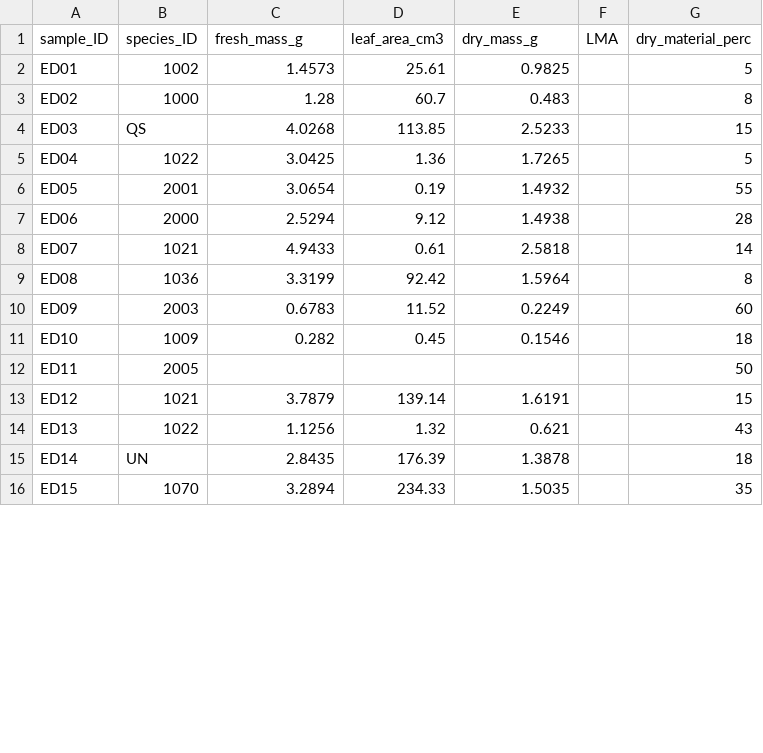
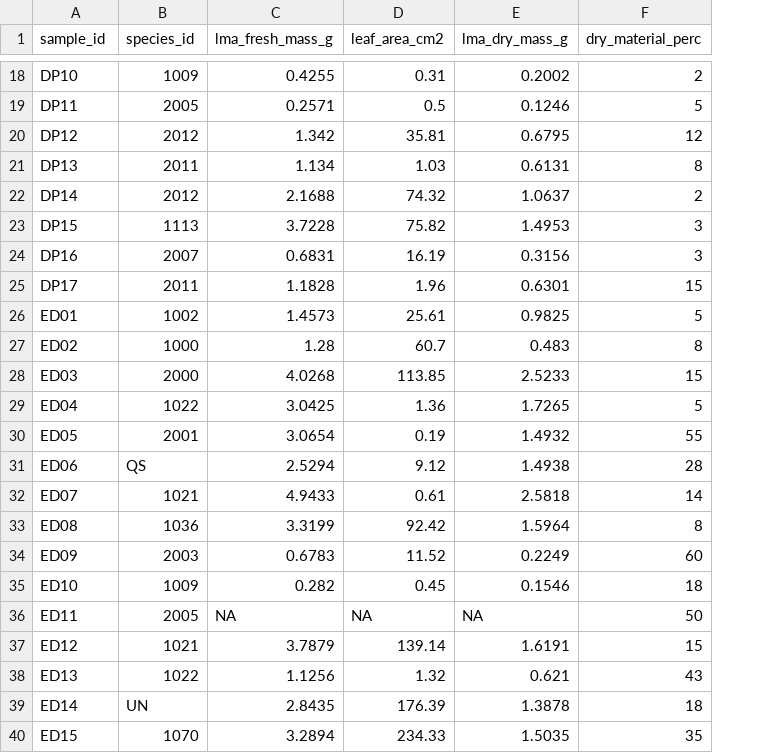
Before and after one commit to schwilklab/shrubflam, a CSV file: data/year_2021/leaf_measurements.csv, drawn as a sheet; only a part is shown, gaps mark what is left out; removed rows and columns are numbered as before the commit, all else as after; the diff covers the shown part only; the diff names each change by its address in the sheet, - before the commit and + after, or states it on an @@ line.

```diff
--- a/data/year_2021/leaf_measurements.csv
+++ b/data/year_2021/leaf_measurements.csv
-column F (LMA), empty
-A1: sample_ID
+A1: sample_id
-B1: species_ID
+B1: species_id
-C1: fresh_mass_g
+C1: lma_fresh_mass_g
-D1: leaf_area_cm3
+D1: leaf_area_cm2
-E1: dry_mass_g
+E1: lma_dry_mass_g
+row 18: DP10 | 1009 | 0.4255 | 0.31 | 0.2002 | 2
+row 19: DP11 | 2005 | 0.2571 | 0.5 | 0.1246 | 5
+row 20: DP12 | 2012 | 1.342 | 35.81 | 0.6795 | 12
+row 21: DP13 | 2011 | 1.134 | 1.03 | 0.6131 | 8
+row 22: DP14 | 2012 | 2.1688 | 74.32 | 1.0637 | 2
+row 23: DP15 | 1113 | 3.7228 | 75.82 | 1.4953 | 3
+row 24: DP16 | 2007 | 0.6831 | 16.19 | 0.3156 | 3
+row 25: DP17 | 2011 | 1.1828 | 1.96 | 0.6301 | 15
-B28 (species_id): QS
+B28 (species_id): 2000
-B31 (species_id): 2000
+B31 (species_id): QS
-C36 (lma_fresh_mass_g): (empty)
+C36 (lma_fresh_mass_g): NA
-D36 (leaf_area_cm2): (empty)
+D36 (leaf_area_cm2): NA
-E36 (lma_dry_mass_g): (empty)
+E36 (lma_dry_mass_g): NA
```
Also changed, not shown: 10 added rows, 1 removed row and 35 moved rows elsewhere in this file, data/year_2021/burn_trials.csv, data/year_2021/canopy_measurements.csv, 24 other files.
